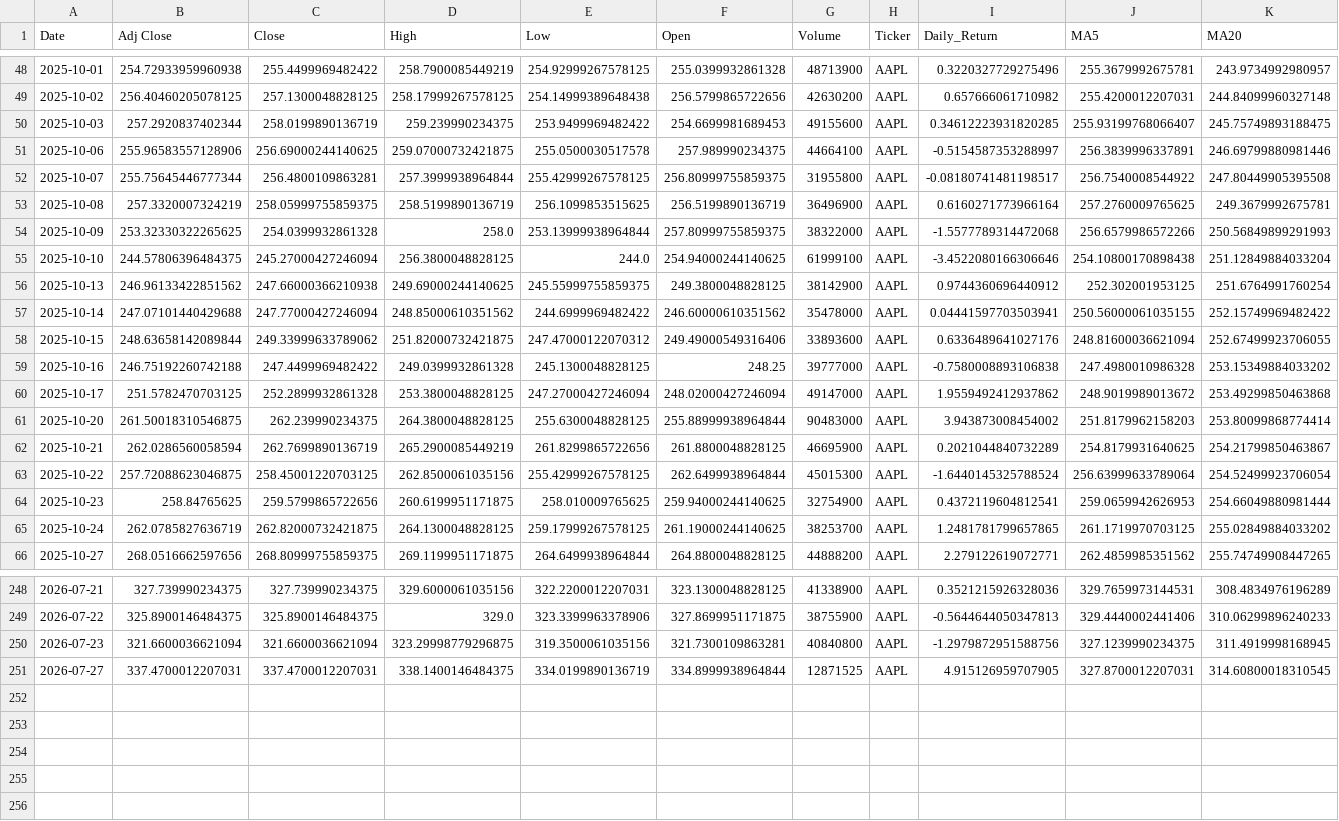
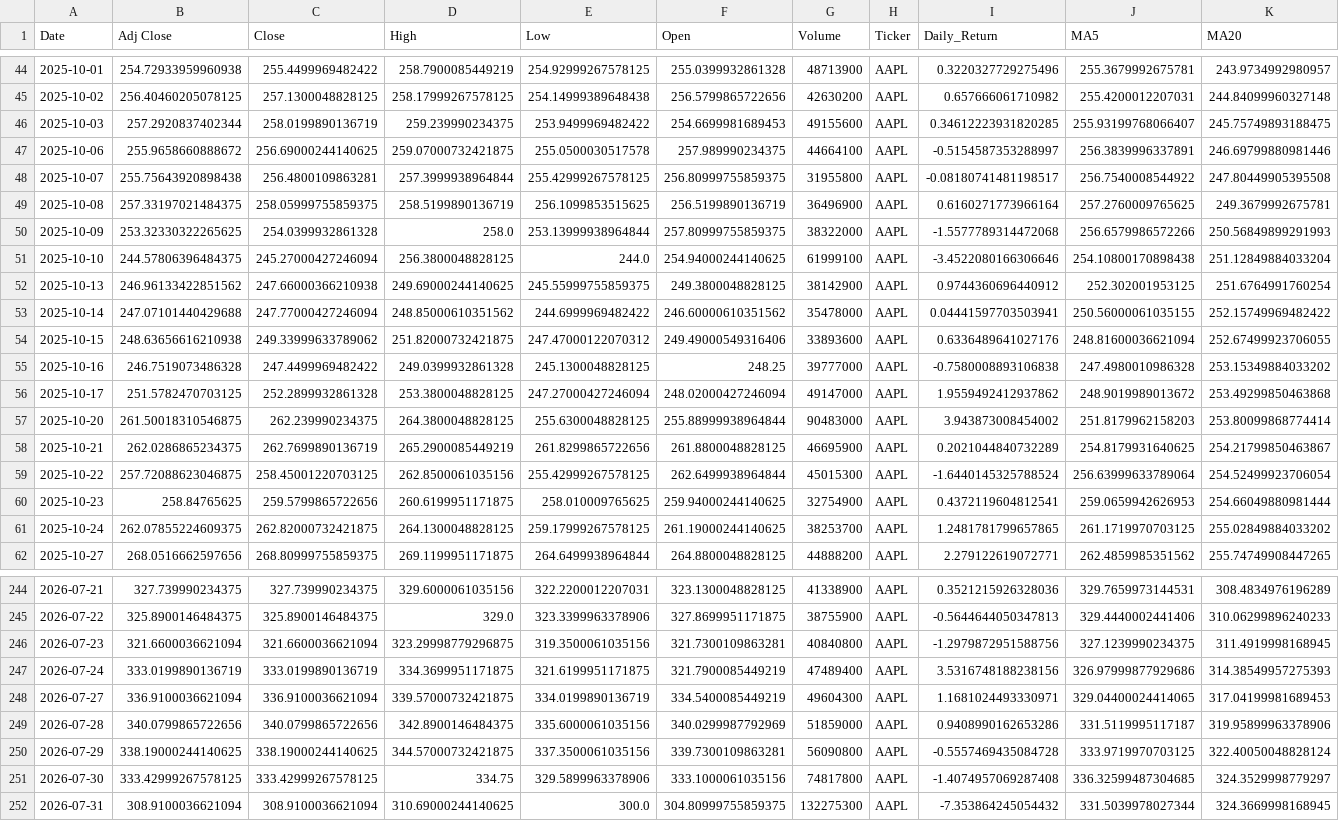
Before and after one commit to Mahlatsemok/Stock_market_data_pipeline, a CSV file: data/processed/AAPL_stock_clean.csv, drawn as a sheet; only a part is shown, gaps mark what is left out; the diff covers the shown part only.

```diff
--- a/data/processed/AAPL_stock_clean.csv
+++ b/data/processed/AAPL_stock_clean.csv
@@ -50,5 +46,5 @@ Date,Adj Close,Close,High,Low,Open,Volume,Ticker,Daily_Return,MA5,MA20
 2025-10-03,257.2920837402344,258.0199890136719,259.239990234375,253.9499969482422,254.6699981689453,49155600,AAPL,0.34612223931820285,255.93199768066407,245.75749893188475
-2025-10-06,255.96583557128906,256.69000244140625,259.07000732421875,255.0500030517578,257.989990234375,44664100,AAPL,-0.5154587353288997,256.3839996337891,246.69799880981446
-2025-10-07,255.75645446777344,256.4800109863281,257.3999938964844,255.42999267578125,256.80999755859375,31955800,AAPL,-0.08180741481198517,256.7540008544922,247.80449905395508
-2025-10-08,257.3320007324219,258.05999755859375,258.5199890136719,256.1099853515625,256.5199890136719,36496900,AAPL,0.6160271773966164,257.2760009765625,249.3679992675781
+2025-10-06,255.9658660888672,256.69000244140625,259.07000732421875,255.0500030517578,257.989990234375,44664100,AAPL,-0.5154587353288997,256.3839996337891,246.69799880981446
+2025-10-07,255.75643920898438,256.4800109863281,257.3999938964844,255.42999267578125,256.80999755859375,31955800,AAPL,-0.08180741481198517,256.7540008544922,247.80449905395508
+2025-10-08,257.33197021484375,258.05999755859375,258.5199890136719,256.1099853515625,256.5199890136719,36496900,AAPL,0.6160271773966164,257.2760009765625,249.3679992675781
 2025-10-09,253.32330322265625,254.0399932861328,258.0,253.13999938964844,257.80999755859375,38322000,AAPL,-1.5577789314472068,256.6579986572266,250.56849899291993
@@ -57,10 +53,10 @@ Date,Adj Close,Close,High,Low,Open,Volume,Ticker,Daily_Return,MA5,MA20
 2025-10-14,247.07101440429688,247.77000427246094,248.85000610351562,244.6999969482422,246.60000610351562,35478000,AAPL,0.04441597703503941,250.56000061035155,252.15749969482422
-2025-10-15,248.63658142089844,249.33999633789062,251.82000732421875,247.47000122070312,249.49000549316406,33893600,AAPL,0.6336489641027176,248.81600036621094,252.67499923706055
-2025-10-16,246.75192260742188,247.4499969482422,249.0399932861328,245.1300048828125,248.25,39777000,AAPL,-0.7580008893106838,247.4980010986328,253.15349884033202
+2025-10-15,248.63656616210938,249.33999633789062,251.82000732421875,247.47000122070312,249.49000549316406,33893600,AAPL,0.6336489641027176,248.81600036621094,252.67499923706055
+2025-10-16,246.7519073486328,247.4499969482422,249.0399932861328,245.1300048828125,248.25,39777000,AAPL,-0.7580008893106838,247.4980010986328,253.15349884033202
 2025-10-17,251.5782470703125,252.2899932861328,253.3800048828125,247.27000427246094,248.02000427246094,49147000,AAPL,1.9559492412937862,248.9019989013672,253.49299850463868
 2025-10-20,261.50018310546875,262.239990234375,264.3800048828125,255.6300048828125,255.88999938964844,90483000,AAPL,3.943873008454002,251.8179962158203,253.80099868774414
-2025-10-21,262.0286560058594,262.7699890136719,265.2900085449219,261.8299865722656,261.8800048828125,46695900,AAPL,0.2021044840732289,254.8179931640625,254.21799850463867
+2025-10-21,262.0286865234375,262.7699890136719,265.2900085449219,261.8299865722656,261.8800048828125,46695900,AAPL,0.2021044840732289,254.8179931640625,254.21799850463867
 2025-10-22,257.72088623046875,258.45001220703125,262.8500061035156,255.42999267578125,262.6499938964844,45015300,AAPL,-1.6440145325788524,256.63999633789064,254.52499923706054
 2025-10-23,258.84765625,259.5799865722656,260.6199951171875,258.010009765625,259.94000244140625,32754900,AAPL,0.4372119604812541,259.0659942626953,254.66049880981444
-2025-10-24,262.0785827636719,262.82000732421875,264.1300048828125,259.17999267578125,261.19000244140625,38253700,AAPL,1.2481781799657865,261.1719970703125,255.02849884033202
+2025-10-24,262.07855224609375,262.82000732421875,264.1300048828125,259.17999267578125,261.19000244140625,38253700,AAPL,1.2481781799657865,261.1719970703125,255.02849884033202
 2025-10-27,268.0516662597656,268.80999755859375,269.1199951171875,264.6499938964844,264.8800048828125,44888200,AAPL,2.279122619072771,262.4859985351562,255.74749908447265
@@ -250,2 +246,7 @@ Date,Adj Close,Close,High,Low,Open,Volume,Ticker,Daily_Return,MA5,MA20
 2026-07-23,321.6600036621094,321.6600036621094,323.29998779296875,319.3500061035156,321.7300109863281,40840800,AAPL,-1.2979872951588756,327.1239990234375,311.4919998168945
-2026-07-27,337.4700012207031,337.4700012207031,338.1400146484375,334.0199890136719,334.8999938964844,12871525,AAPL,4.915126959707905,327.8700012207031,314.60800018310545
+2026-07-24,333.0199890136719,333.0199890136719,334.3699951171875,321.6199951171875,321.7900085449219,47489400,AAPL,3.5316748188238156,326.97999877929686,314.38549957275393
+2026-07-27,336.9100036621094,336.9100036621094,339.57000732421875,334.0199890136719,334.5400085449219,49604300,AAPL,1.1681024493330971,329.04400024414065,317.04199981689453
+2026-07-28,340.0799865722656,340.0799865722656,342.8900146484375,335.6000061035156,340.0299987792969,51859000,AAPL,0.9408990162653286,331.5119995117187,319.95899963378906
+2026-07-29,338.19000244140625,338.19000244140625,344.57000732421875,337.3500061035156,339.7300109863281,56090800,AAPL,-0.5557469435084728,333.9719970703125,322.40050048828124
+2026-07-30,333.42999267578125,333.42999267578125,334.75,329.5899963378906,333.1000061035156,74817800,AAPL,-1.4074957069287408,336.32599487304685,324.3529998779297
+2026-07-31,308.9100036621094,308.9100036621094,310.69000244140625,300.0,304.80999755859375,132275300,AAPL,-7.353864245054432,331.5039978027344,324.3669998168945
```
Also changed, not shown: 4 removed rows and 18 edited cells elsewhere in this file, data/processed/MSFT_stock_clean.csv, data/processed/NVDA_stock_clean.csv, 8 other files.
